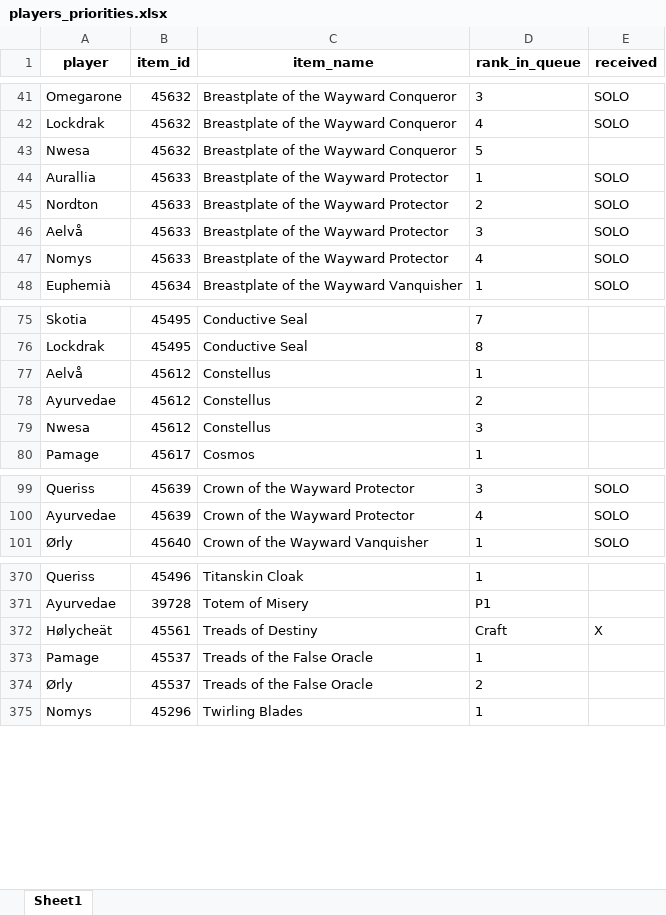
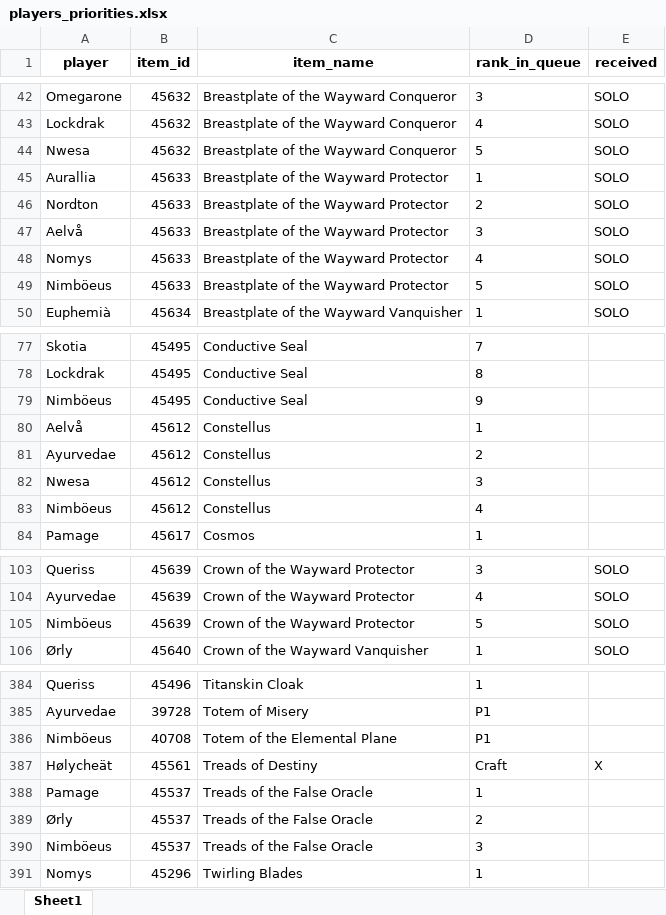
Before and after one commit to Sharptsa/Divide-BiS, an Excel workbook: data/players_priorities.xlsx, sheet Sheet1, drawn as a sheet; only a part is shown, gaps mark what is left out; values as stored, in another font and other column widths than the file's, no borders; addresses are those after the commit; the diff covers the shown part only; the diff names each change by its address in the sheet, - before the commit and + after, or states it on an @@ line.

```diff
--- a/data/players_priorities.xlsx (sheet Sheet1)
+++ b/data/players_priorities.xlsx (sheet Sheet1)
-E44 (received): (empty)
+E44 (received): SOLO
+row 49: Nimböeus | 45633 | Breastplate of the Wayward Protector | 5 | SOLO
+row 79: Nimböeus | 45495 | Conductive Seal | 9
+row 83: Nimböeus | 45612 | Constellus | 4
+row 105: Nimböeus | 45639 | Crown of the Wayward Protector | 5 | SOLO
+row 386: Nimböeus | 40708 | Totem of the Elemental Plane | P1
+row 390: Nimböeus | 45537 | Treads of the False Oracle | 3
```
Also changed, not shown: 11 added rows and 6 moved rows elsewhere in this sheet, 5 other files.
